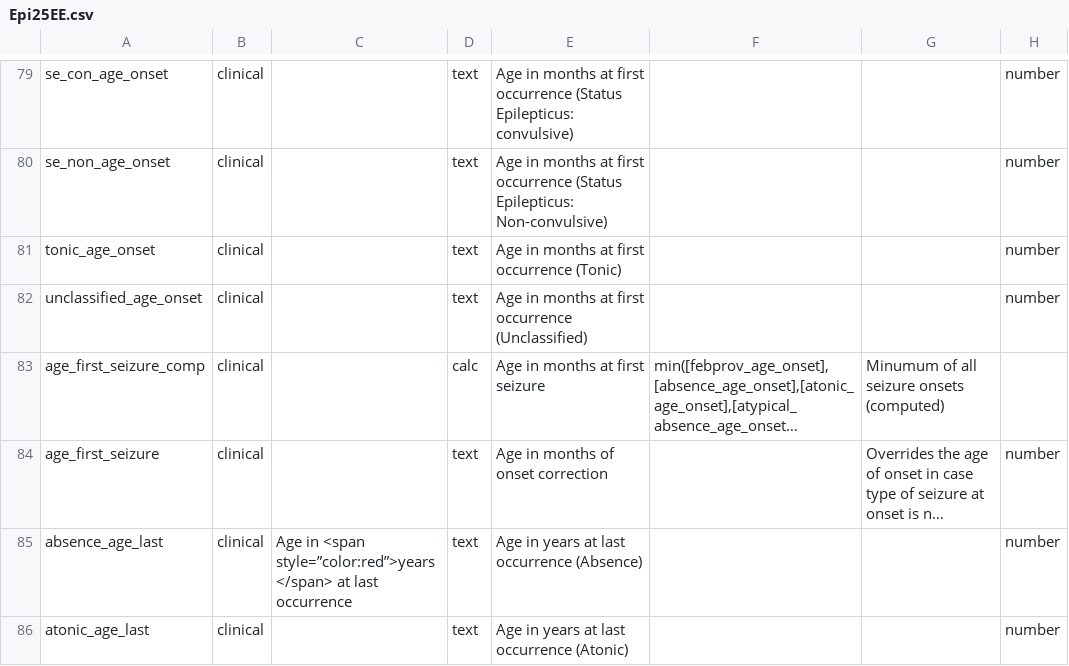
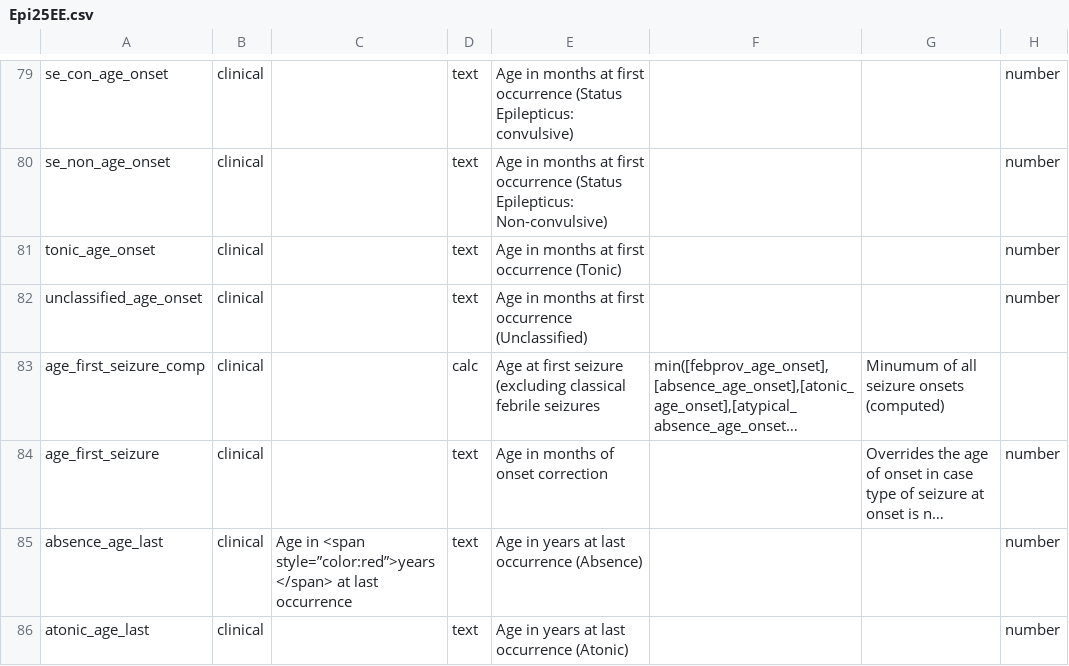
Before and after one commit to Epi25/epi25-edc, a CSV file: DataDictionaries/Epi25EE.csv, drawn as a sheet; only a part is shown, gaps mark what is left out; long unchanged cells end in …; the diff names each change by its address in the sheet, - before the commit and + after, or states it on an @@ line.

Commit message:
Fixes #65 Age at first seizure (excluding classical febrile seizures

```diff
--- a/DataDictionaries/Epi25EE.csv
+++ b/DataDictionaries/Epi25EE.csv
-E83: Age in months at first seizure
+E83: Age at first seizure (excluding classical febrile seizures
```
